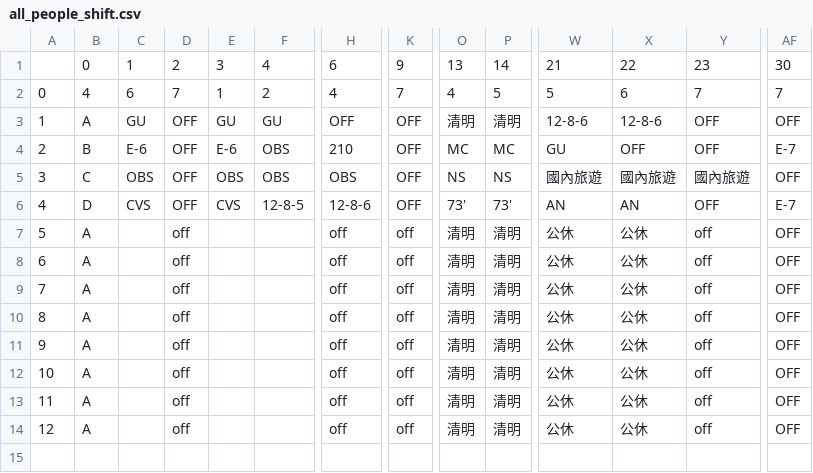
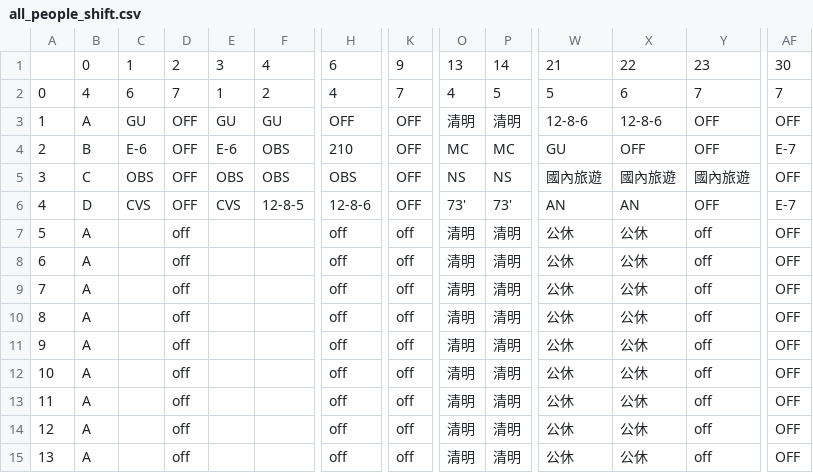
Before and after one commit to momonong/shift-arrangement-GUI, a CSV file: csv_download/all_people_shift.csv, drawn as a sheet; only a part is shown, gaps mark what is left out; rows hold the shown columns only; the diff names each change by its address in the sheet, - before the commit and + after, or states it on an @@ line.

```diff
--- a/csv_download/all_people_shift.csv
+++ b/csv_download/all_people_shift.csv
+row 15: 13 | A |  | off |  |  | off | off | 清明 | 清明 | 公休 | 公休 | off | OFF
```
Also changed, not shown: csv_download/after_leave_arrangement_shift.csv, csv_files/_ALL_shift.csv.
